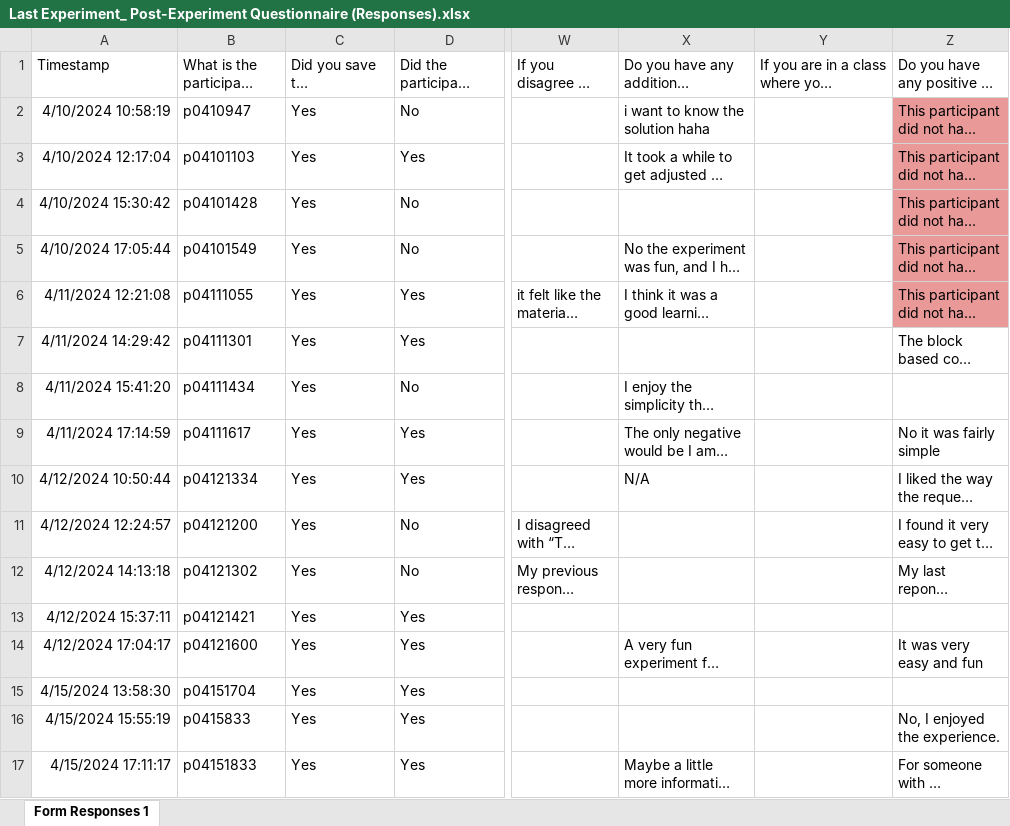
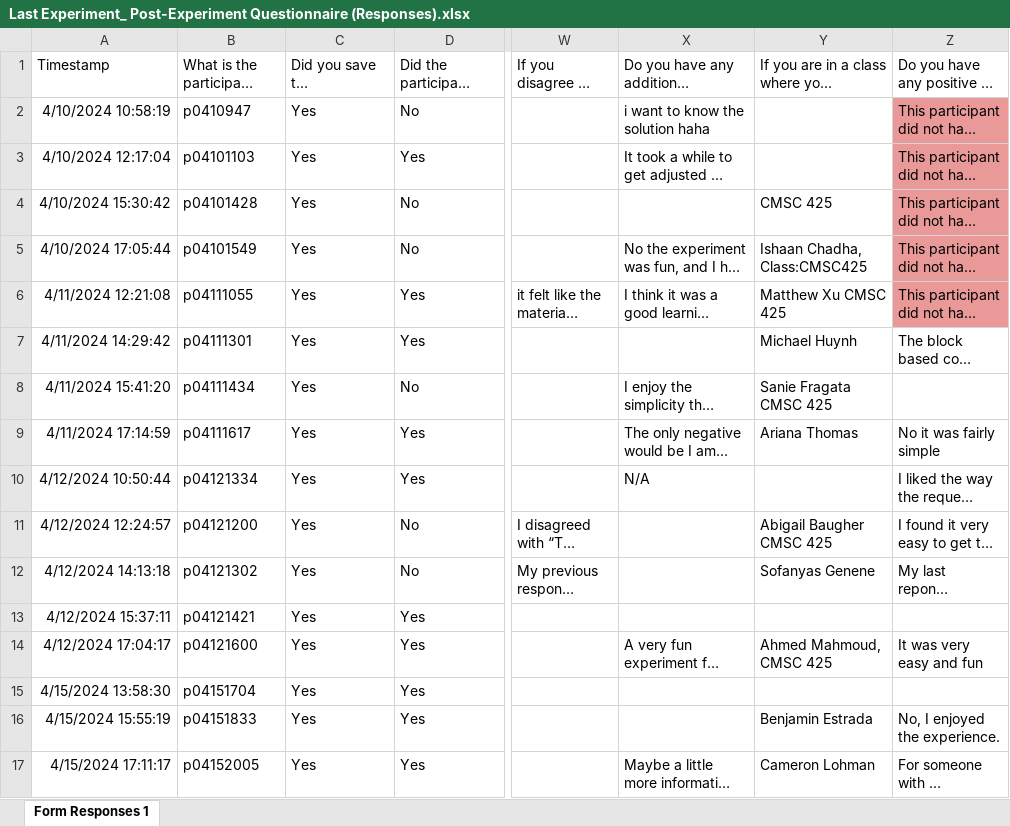
Before and after one commit to fronchetti/robot, an Excel workbook: Last Experiment_ Post-Experiment Questionnaire (Responses).xlsx, sheet Form Responses 1, drawn as a sheet; only a part is shown, gaps mark what is left out; long unchanged cells end in …; values as stored, in another font and other column widths than the file's, no borders; charts and pictures not drawn; the diff names each change by its address in the sheet, - before the commit and + after, or states it on an @@ line.

```diff
--- a/Last Experiment_ Post-Experiment Questionnaire (Responses).xlsx (sheet Form Responses 1)
+++ b/Last Experiment_ Post-Experiment Questionnaire (Responses).xlsx (sheet Form Responses 1)
-Y4: (empty)
+Y4: CMSC 425
-Y5: (empty)
+Y5: Ishaan Chadha, Class:CMSC425
-Y6: (empty)
+Y6: Matthew Xu CMSC 425
-Y7: (empty)
+Y7: Michael Huynh
-Y8: (empty)
+Y8: Sanie Fragata CMSC 425
-Y9: (empty)
+Y9: Ariana Thomas
-Y11: (empty)
+Y11: Abigail Baugher CMSC 425
-Y12: (empty)
+Y12: Sofanyas Genene
-Y14: (empty)
+Y14: Ahmed Mahmoud, CMSC 425
-B16: p0415833
+B16: p04151833
-Y16: (empty)
+Y16: Benjamin Estrada
-B17: p04151833
+B17: p04152005
-Y17: (empty)
+Y17: Cameron Lohman
```
Also changed, not shown: charts or pictures, 46 other files.
